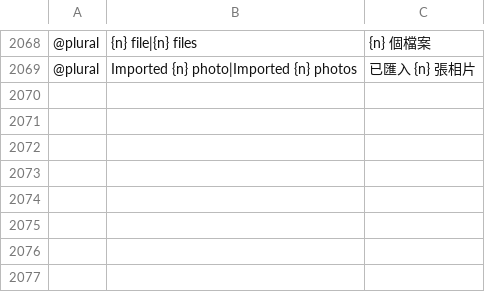
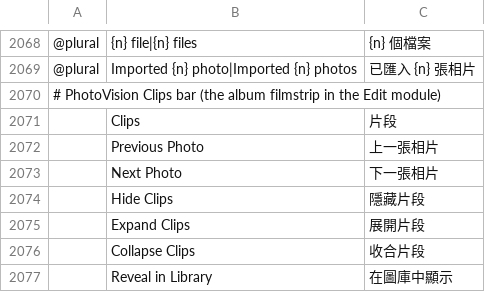
Before and after one commit to Cangrande-film/photovision, a TSV file: crates/ui-egui/src/i18n/zh-hant.tsv, drawn as a sheet; only a part is shown, gaps mark what is left out; the diff names each change by its address in the sheet, - before the commit and + after, or states it on an @@ line.

```diff
--- a/crates/ui-egui/src/i18n/zh-hant.tsv
+++ b/crates/ui-egui/src/i18n/zh-hant.tsv
+row 2070: # PhotoVision Clips bar (the album filmstrip in the Edit module)
+row 2071:  | Clips | 片段
+row 2072:  | Previous Photo | 上一張相片
+row 2073:  | Next Photo | 下一張相片
+row 2074:  | Hide Clips | 隱藏片段
+row 2075:  | Expand Clips | 展開片段
+row 2076:  | Collapse Clips | 收合片段
+row 2077:  | Reveal in Library | 在圖庫中顯示
```
Also changed, not shown: crates/ui-egui/src/i18n/cs.tsv, crates/ui-egui/src/i18n/es.tsv, 9 other files.
